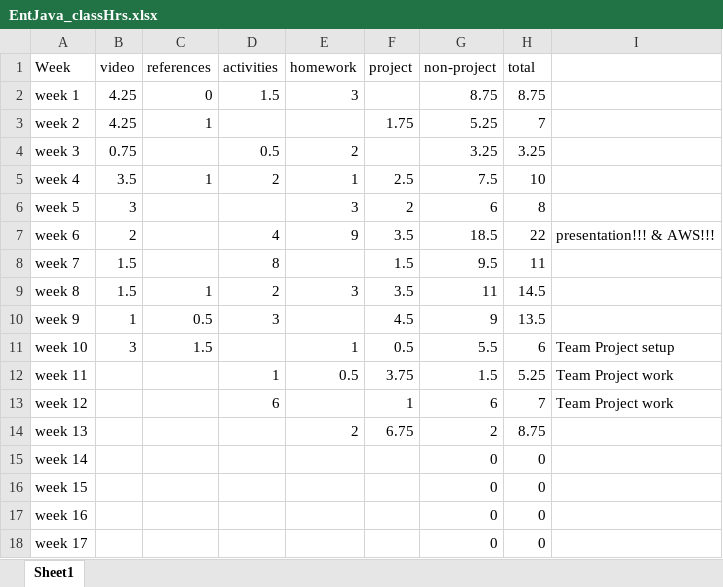
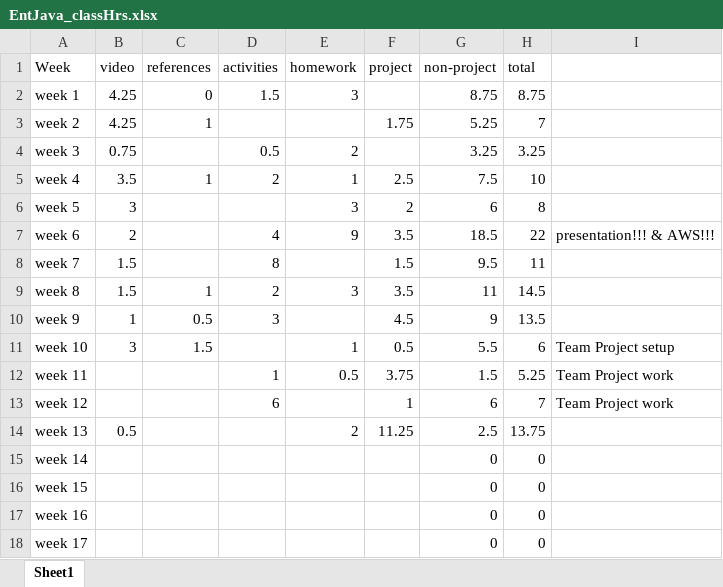
Before and after one commit to ricabruinsma/grocerySales, an Excel workbook: EntJava_classHrs.xlsx, sheet Sheet1, drawn as a sheet; values as stored, in another font and other column widths than the file's, no borders; the diff names each change by its address in the sheet, - before the commit and + after, or states it on an @@ line.

```diff
--- a/EntJava_classHrs.xlsx (sheet Sheet1)
+++ b/EntJava_classHrs.xlsx (sheet Sheet1)
-B14 (video): (empty)
+B14 (video): 0.5
-F14 (project): 6.75
+F14 (project): 11.25
-G14 (non-project): 2
+G14 (non-project): 2.5
-H14 (total): 8.75
+H14 (total): 13.75
```
Also changed, not shown: 2 other files.
